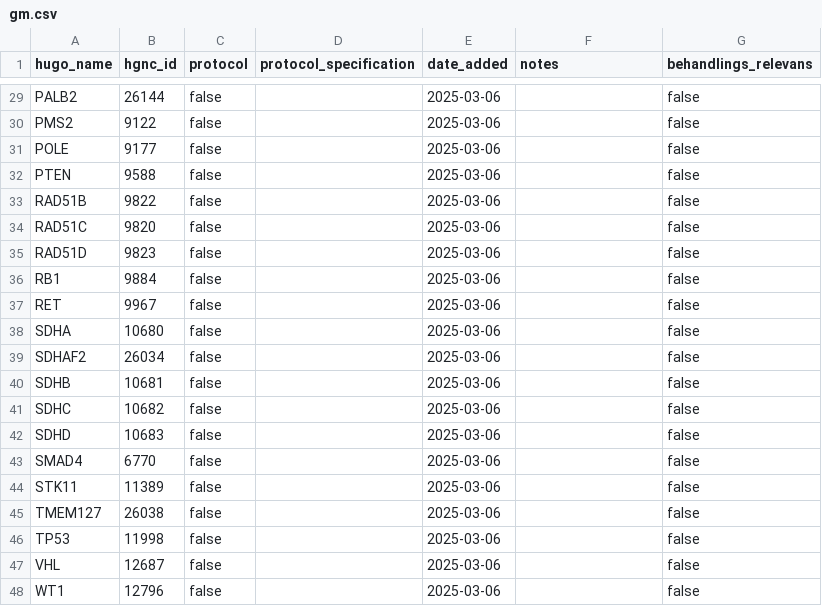
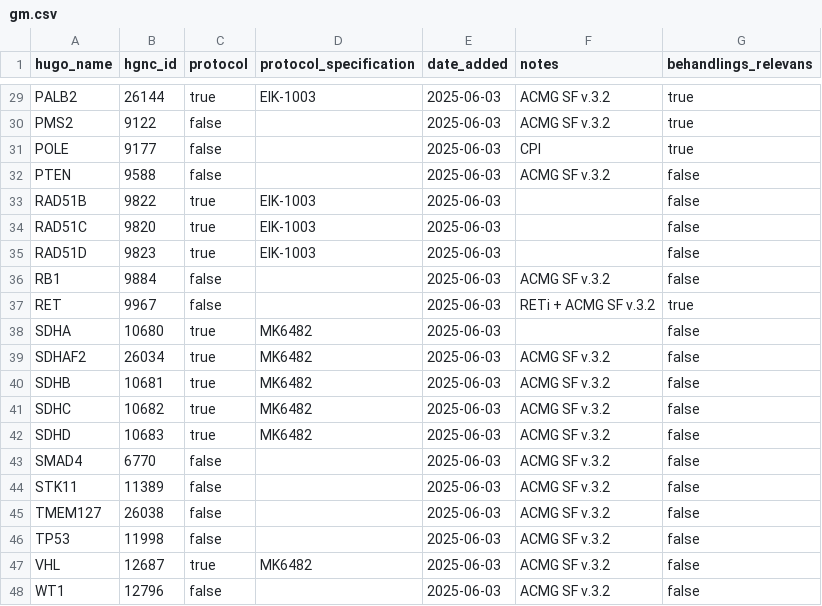
Before and after one commit to DCCC-NOVA/genlister, a CSV file: germline/gm/gm.csv, drawn as a sheet; only a part is shown, gaps mark what is left out; the diff covers the shown part only; the diff names each change by its address in the sheet, - before the commit and + after, or states it on an @@ line.

```diff
--- a/germline/gm/gm.csv
+++ b/germline/gm/gm.csv
-C29 (protocol): false
+C29 (protocol): true
-D29 (protocol_specification): (empty)
+D29 (protocol_specification): EIK-1003
-E29:E48 (date_added): 2025-03-06
+E29:E48 (date_added): 2025-06-03
-F29:F30 (notes): (empty)
+F29:F30 (notes): ACMG SF v.3.2
-G29:G31 (behandlings_relevans): false
+G29:G31 (behandlings_relevans): true
-F31 (notes): (empty)
+F31 (notes): CPI
-F32 (notes): (empty)
+F32 (notes): ACMG SF v.3.2
-C33:C35 (protocol): false
+C33:C35 (protocol): true
-D33:D35 (protocol_specification): (empty)
+D33:D35 (protocol_specification): EIK-1003
-F36 (notes): (empty)
+F36 (notes): ACMG SF v.3.2
-F37 (notes): (empty)
+F37 (notes): RETi + ACMG SF v.3.2
-G37 (behandlings_relevans): false
+G37 (behandlings_relevans): true
-C38:C42 (protocol): false
+C38:C42 (protocol): true
-D38:D42 (protocol_specification): (empty)
+D38:D42 (protocol_specification): MK6482
-F39:F48 (notes): (empty)
+F39:F48 (notes): ACMG SF v.3.2
-C47 (protocol): false
+C47 (protocol): true
-D47 (protocol_specification): (empty)
+D47 (protocol_specification): MK6482
```
Also changed, not shown: 72 edited cells elsewhere in this file.
